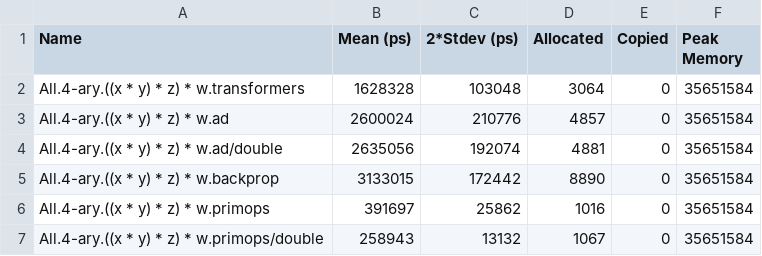
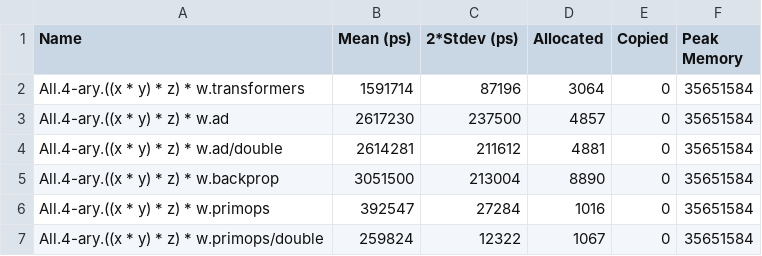
Before and after one commit to konn/ad-delcont-primop, a CSV file: bench-results/4-ary/00.csv, drawn as a sheet.

Commit message:
doc: updates benchmarks reflecting logBase opt

```diff
--- a/bench-results/4-ary/00.csv
+++ b/bench-results/4-ary/00.csv
@@ -1,7 +1,7 @@
 Name,Mean (ps),2*Stdev (ps),Allocated,Copied,Peak Memory
-All.4-ary.((x * y) * z) * w.transformers,1628328,103048,3064,0,35651584
-All.4-ary.((x * y) * z) * w.ad,2600024,210776,4857,0,35651584
-All.4-ary.((x * y) * z) * w.ad/double,2635056,192074,4881,0,35651584
-All.4-ary.((x * y) * z) * w.backprop,3133015,172442,8890,0,35651584
-All.4-ary.((x * y) * z) * w.primops,391697,25862,1016,0,35651584
-All.4-ary.((x * y) * z) * w.primops/double,258943,13132,1067,0,35651584
+All.4-ary.((x * y) * z) * w.transformers,1591714,87196,3064,0,35651584
+All.4-ary.((x * y) * z) * w.ad,2617230,237500,4857,0,35651584
+All.4-ary.((x * y) * z) * w.ad/double,2614281,211612,4881,0,35651584
+All.4-ary.((x * y) * z) * w.backprop,3051500,213004,8890,0,35651584
+All.4-ary.((x * y) * z) * w.primops,392547,27284,1016,0,35651584
+All.4-ary.((x * y) * z) * w.primops/double,259824,12322,1067,0,35651584
```
Also changed, not shown: bench-results/4-ary/01.csv, bench-results/bivariate/00.csv, 28 other files.
